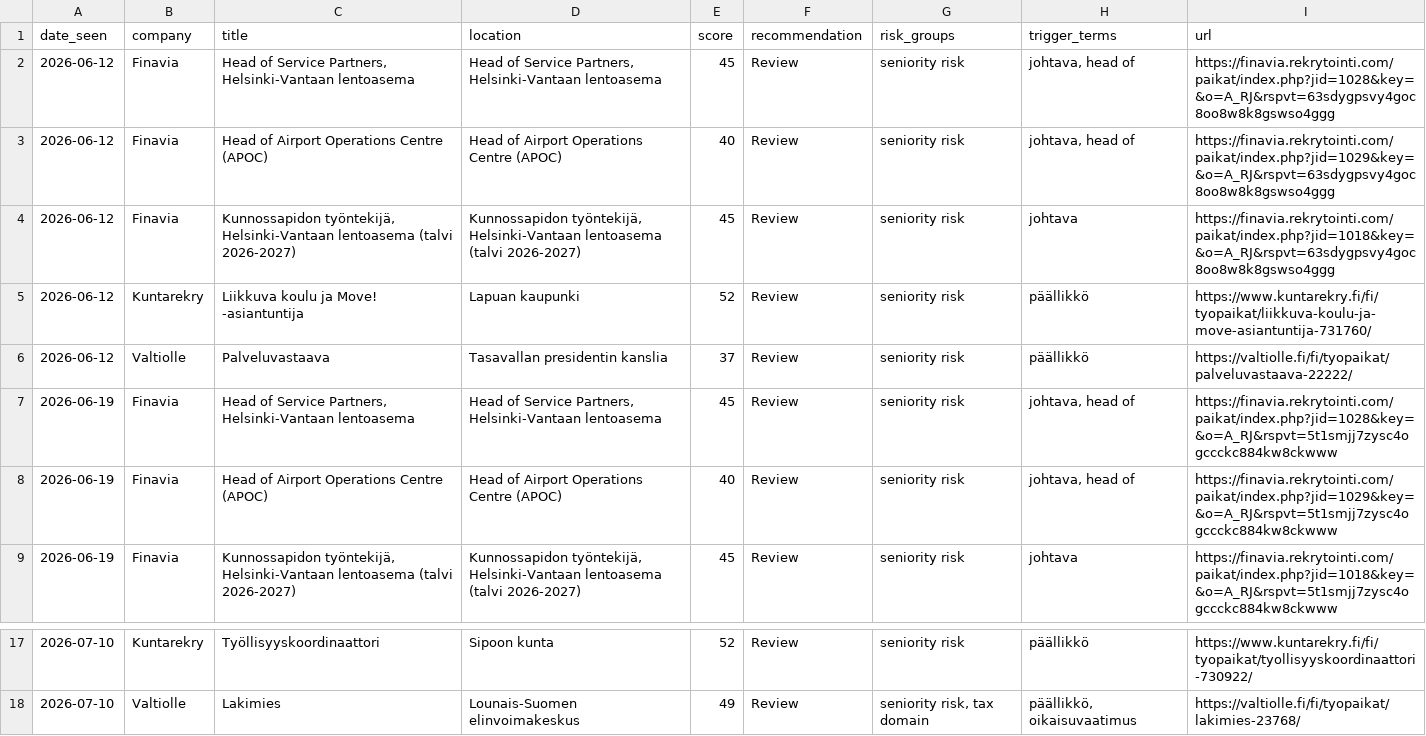
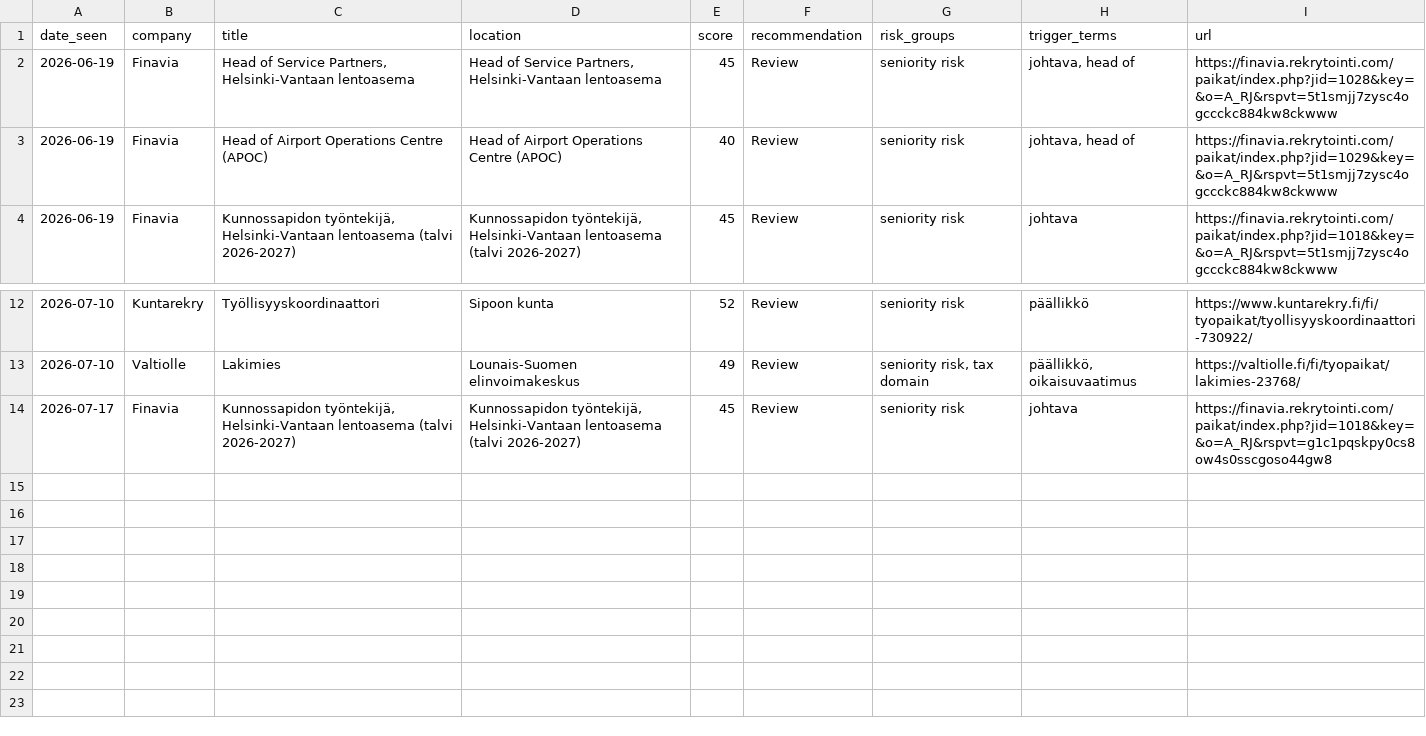
Before and after one commit to salinaleksanteri-sudo/job-radar, a CSV file: review_reservoir.csv, drawn as a sheet; only a part is shown, gaps mark what is left out; removed rows and columns are numbered as before the commit, all else as after; the diff names each change by its address in the sheet, - before the commit and + after, or states it on an @@ line.

```diff
--- a/review_reservoir.csv
+++ b/review_reservoir.csv
-row 2: 2026-06-12 | Finavia | Head of Service Partners, Helsinki-Vantaan lentoasema | Head of Service Partners, Helsinki-Vantaan lentoasema | 45 | Review | seniority risk | johtava, head of | https://finavia.rekrytointi.com/paikat/index.php?jid=1028&key=&o=A_RJ&rspvt=63sdygpsvy4goc8oo8w8k8gswso4ggg
-row 3: 2026-06-12 | Finavia | Head of Airport Operations Centre (APOC) | Head of Airport Operations Centre (APOC) | 40 | Review | seniority risk | johtava, head of | https://finavia.rekrytointi.com/paikat/index.php?jid=1029&key=&o=A_RJ&rspvt=63sdygpsvy4goc8oo8w8k8gswso4ggg
-row 4: 2026-06-12 | Finavia | Kunnossapidon työntekijä, Helsinki-Vantaan lentoasema (talvi 2026-2027) | Kunnossapidon työntekijä, Helsinki-Vantaan lentoasema (talvi 2026-2027) | 45 | Review | seniority risk | johtava | https://finavia.rekrytointi.com/paikat/index.php?jid=1018&key=&o=A_RJ&rspvt=63sdygpsvy4goc8oo8w8k8gswso4ggg
-row 5: 2026-06-12 | Kuntarekry | Liikkuva koulu ja Move! -asiantuntija | Lapuan kaupunki | 52 | Review | seniority risk | päällikkö | https://www.kuntarekry.fi/fi/tyopaikat/liikkuva-koulu-ja-move-asiantuntija-731760/
-row 6: 2026-06-12 | Valtiolle | Palveluvastaava | Tasavallan presidentin kanslia | 37 | Review | seniority risk | päällikkö | https://valtiolle.fi/fi/tyopaikat/palveluvastaava-22222/
+row 14: 2026-07-17 | Finavia | Kunnossapidon työntekijä, Helsinki-Vantaan lentoasema (talvi 2026-2027) | Kunnossapidon työntekijä, Helsinki-Vantaan lentoasema (talvi 2026-2027) | 45 | Review | seniority risk | johtava | https://finavia.rekrytointi.com/paikat/index.php?jid=1018&key=&o=A_RJ&rspvt=g1c1pqskpy0cs8ow4s0sscgoso44gw8
```
Also changed, not shown: 2 other files.
